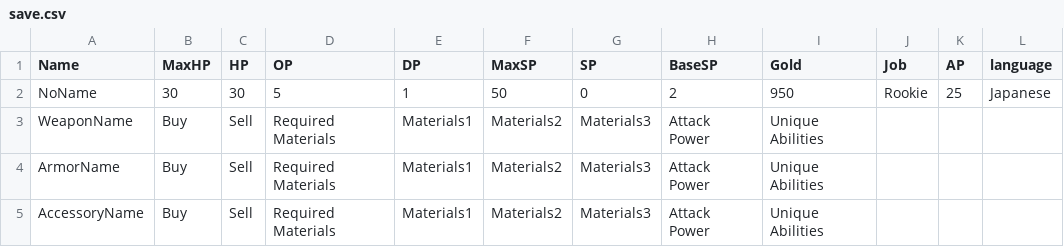
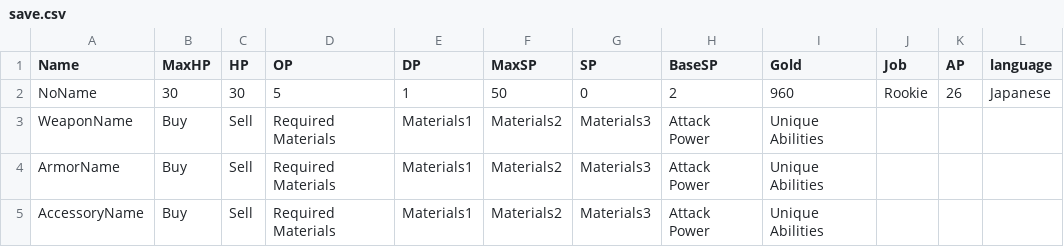
Before and after one commit to yuyuyu2118/golang-TypingApp-ongoing, a CSV file: assets/save/save.csv, drawn as a sheet.

```diff
--- a/assets/save/save.csv
+++ b/assets/save/save.csv
@@ -1,3 +1,3 @@
 Name,MaxHP,HP,OP,DP,MaxSP,SP,BaseSP,Gold,Job,AP,language,
-NoName,30,30,5,1,50,0,2,950,Rookie,25,Japanese,
+NoName,30,30,5,1,50,0,2,960,Rookie,26,Japanese,
 WeaponName,Buy,Sell,Required Materials,Materials1,Materials2,Materials3,Attack Power,Unique Abilities,,,,
```
Also changed, not shown: 3 other files.
